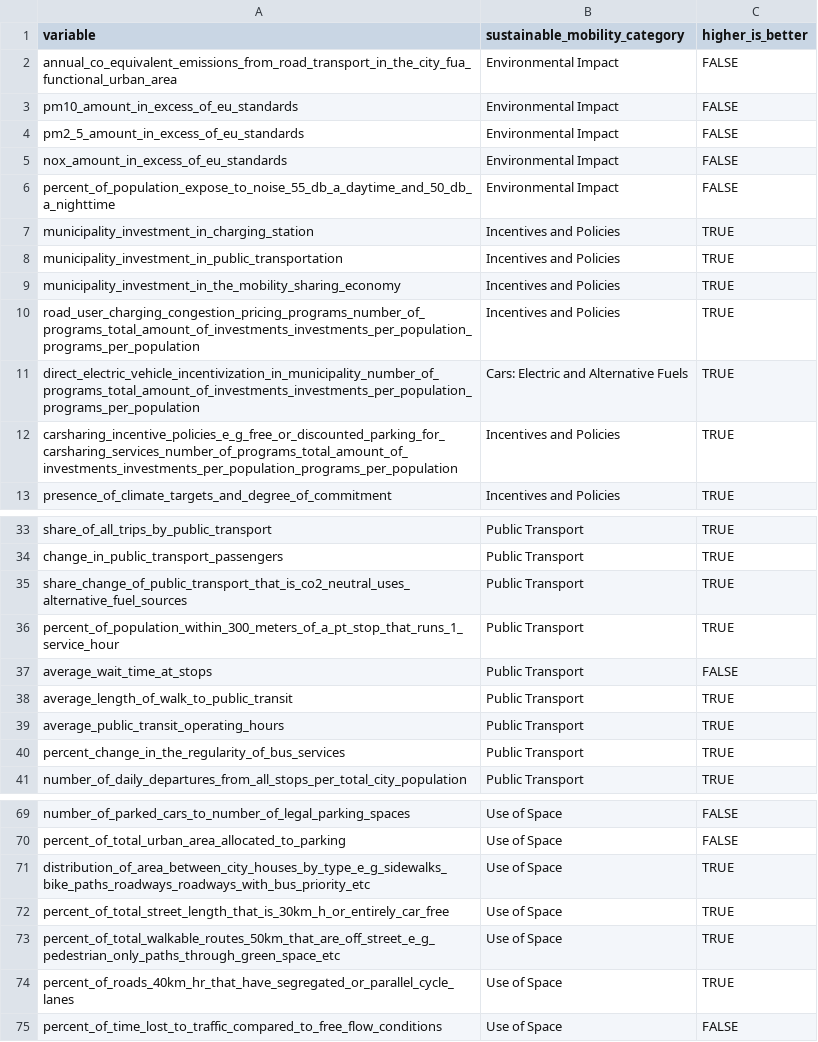
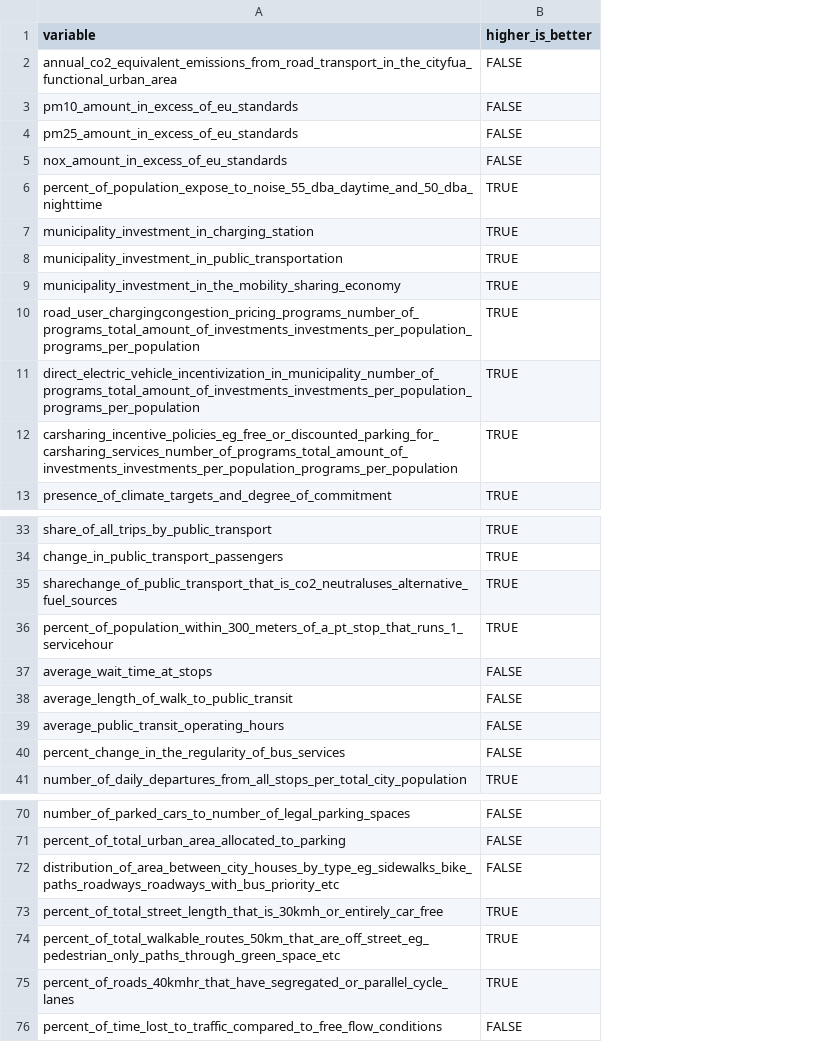
Before and after one commit to kimberlykreiss/sustainable_mobility_index_LTU, a CSV file: list_of_vars.csv, drawn as a sheet; only a part is shown, gaps mark what is left out; removed rows and columns are numbered as before the commit, all else as after; the diff covers the shown part only; the diff names each change by its address in the sheet, - before the commit and + after, or states it on an @@ line.

Commit message:
updating to fix names in excel list and also to create grouped graphs by class and municipality

```diff
--- a/list_of_vars.csv
+++ b/list_of_vars.csv
-column B (sustainable_mobility_category), rows 2-5: all Environmental Impact; rows 7-13: Incentives and Policies | Incentives and Policies | Incentives and Policies | Incentives and Policies | Cars: Electric and Alternative Fuels | Incentives and Policies | Incentives and Policies; rows 33-41: all Public Transport; rows 69-70: Use of Space | Use of Space; rows 72-75: all Use of Space
-A2 (variable): annual_co_equivalent_emissions_from_road_transport_in_the_city_fua_functional_urban_area
+A2 (variable): annual_co2_equivalent_emissions_from_road_transport_in_the_cityfua_functional_urban_area
-A4 (variable): pm2_5_amount_in_excess_of_eu_standards
+A4 (variable): pm25_amount_in_excess_of_eu_standards
-row 6: percent_of_population_expose_to_noise_55_db_a_daytime_and_50_db_a_nighttime | Environmental Impact | FALSE
+row 6: percent_of_population_expose_to_noise_55_dba_daytime_and_50_dba_nighttime | TRUE
-A10 (variable): road_user_charging_congestion_pricing_programs_number_of_programs_total_amount_of_investments_investments_per_population_programs_per_population
+A10 (variable): road_user_chargingcongestion_pricing_programs_number_of_programs_total_amount_of_investments_investments_per_population_programs_per_population
-A12 (variable): carsharing_incentive_policies_e_g_free_or_discounted_parking_for_carsharing_services_number_of_programs_total_amount_of_investments_investments_per_population_programs_per_population
+A12 (variable): carsharing_incentive_policies_eg_free_or_discounted_parking_for_carsharing_services_number_of_programs_total_amount_of_investments_investments_per_population_programs_per_population
-A35 (variable): share_change_of_public_transport_that_is_co2_neutral_uses_alternative_fuel_sources
+A35 (variable): sharechange_of_public_transport_that_is_co2_neutraluses_alternative_fuel_sources
-A36 (variable): percent_of_population_within_300_meters_of_a_pt_stop_that_runs_1_service_hour
+A36 (variable): percent_of_population_within_300_meters_of_a_pt_stop_that_runs_1_servicehour
-B38:B40 (higher_is_better): TRUE
+B38:B40 (higher_is_better): FALSE
-row 71: distribution_of_area_between_city_houses_by_type_e_g_sidewalks_bike_paths_roadways_roadways_with_bus_priority_etc | Use of Space | TRUE
+row 72: distribution_of_area_between_city_houses_by_type_eg_sidewalks_bike_paths_roadways_roadways_with_bus_priority_etc | FALSE
-A73 (variable): percent_of_total_street_length_that_is_30km_h_or_entirely_car_free
+A73 (variable): percent_of_total_street_length_that_is_30kmh_or_entirely_car_free
-A74 (variable): percent_of_total_walkable_routes_50km_that_are_off_street_e_g_pedestrian_only_paths_through_green_space_etc
+A74 (variable): percent_of_total_walkable_routes_50km_that_are_off_street_eg_pedestrian_only_paths_through_green_space_etc
-A75 (variable): percent_of_roads_40km_hr_that_have_segregated_or_parallel_cycle_lanes
+A75 (variable): percent_of_roads_40kmhr_that_have_segregated_or_parallel_cycle_lanes
```
Also changed, not shown: 1 added row and 7 edited cells elsewhere in this file, 1 other file.
